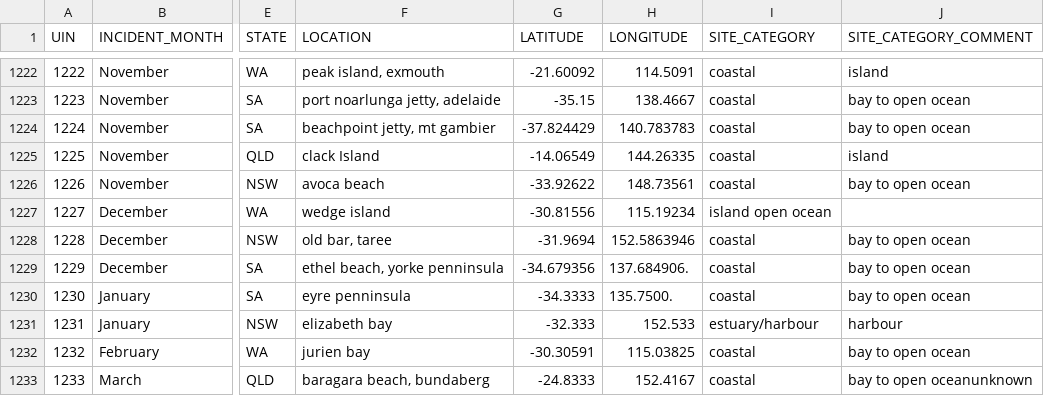
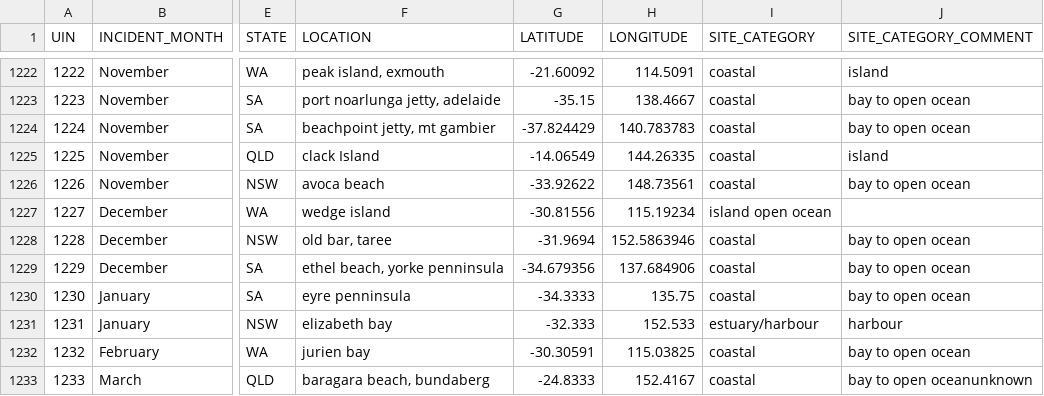
Before and after one commit to Kendr1cK-Lee/fit3179, a CSV file: fit3179_a2/data/Australian-Shark-Incident-Database-Public-Version.csv, drawn as a sheet; only a part is shown, gaps mark what is left out; the diff names each change by its address in the sheet, - before the commit and + after, or states it on an @@ line.

Commit message:
cleaning dataset

```diff
--- a/fit3179_a2/data/Australian-Shark-Incident-Database-Public-Version.csv
+++ b/fit3179_a2/data/Australian-Shark-Incident-Database-Public-Version.csv
-H1229 (LONGITUDE): 137.684906.
+H1229 (LONGITUDE): 137.684906
-H1230 (LONGITUDE): 135.7500.
+H1230 (LONGITUDE): 135.75
```
